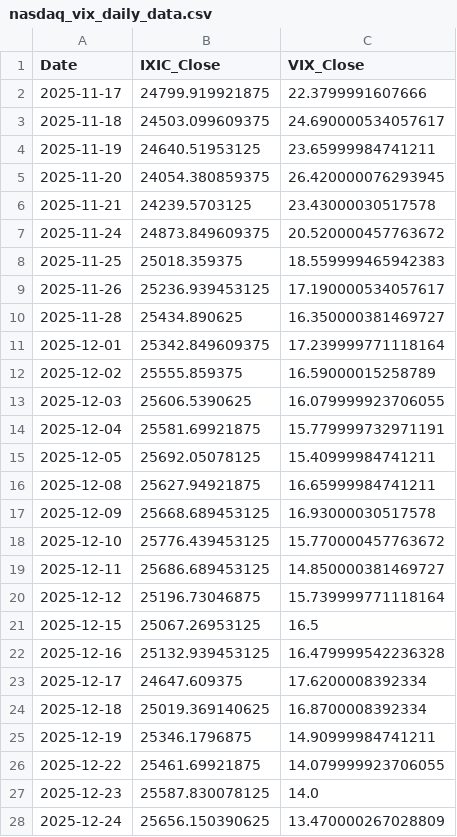
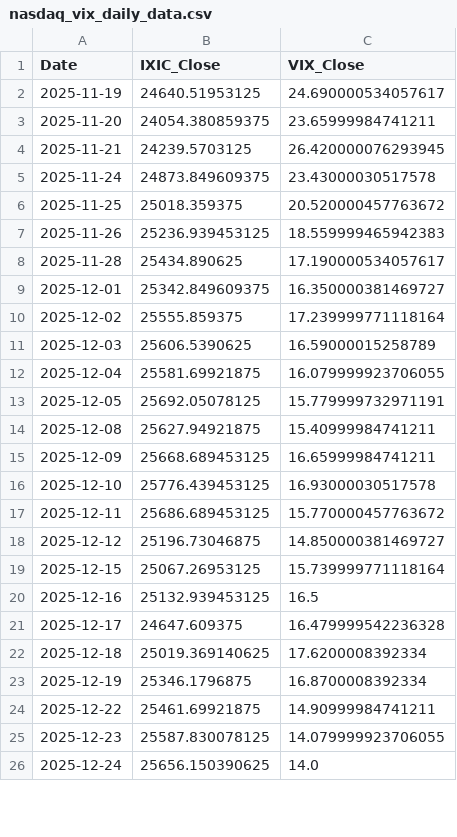
Before and after one commit to Sara4403/nasdaq_vix_daily_monitor, a CSV file: nasdaq_vix_daily_data.csv, drawn as a sheet; only a part is shown; the diff covers the shown part only.

```diff
--- a/nasdaq_vix_daily_data.csv
+++ b/nasdaq_vix_daily_data.csv
@@ -1,28 +1,26 @@
 Date,IXIC_Close,VIX_Close
-2025-11-17,24799.919921875,22.3799991607666
-2025-11-18,24503.099609375,24.690000534057617
-2025-11-19,24640.51953125,23.65999984741211
-2025-11-20,24054.380859375,26.420000076293945
-2025-11-21,24239.5703125,23.43000030517578
-2025-11-24,24873.849609375,20.520000457763672
-2025-11-25,25018.359375,18.559999465942383
-2025-11-26,25236.939453125,17.190000534057617
-2025-11-28,25434.890625,16.350000381469727
-2025-12-01,25342.849609375,17.239999771118164
-2025-12-02,25555.859375,16.59000015258789
-2025-12-03,25606.5390625,16.079999923706055
-2025-12-04,25581.69921875,15.779999732971191
-2025-12-05,25692.05078125,15.40999984741211
-2025-12-08,25627.94921875,16.65999984741211
-2025-12-09,25668.689453125,16.93000030517578
-2025-12-10,25776.439453125,15.770000457763672
-2025-12-11,25686.689453125,14.850000381469727
-2025-12-12,25196.73046875,15.739999771118164
-2025-12-15,25067.26953125,16.5
-2025-12-16,25132.939453125,16.479999542236328
-2025-12-17,24647.609375,17.6200008392334
-2025-12-18,25019.369140625,16.8700008392334
-2025-12-19,25346.1796875,14.90999984741211
-2025-12-22,25461.69921875,14.079999923706055
-2025-12-23,25587.830078125,14.0
-2025-12-24,25656.150390625,13.470000267028809
+2025-11-19,24640.51953125,24.690000534057617
+2025-11-20,24054.380859375,23.65999984741211
+2025-11-21,24239.5703125,26.420000076293945
+2025-11-24,24873.849609375,23.43000030517578
+2025-11-25,25018.359375,20.520000457763672
+2025-11-26,25236.939453125,18.559999465942383
+2025-11-28,25434.890625,17.190000534057617
+2025-12-01,25342.849609375,16.350000381469727
+2025-12-02,25555.859375,17.239999771118164
+2025-12-03,25606.5390625,16.59000015258789
+2025-12-04,25581.69921875,16.079999923706055
+2025-12-05,25692.05078125,15.779999732971191
+2025-12-08,25627.94921875,15.40999984741211
+2025-12-09,25668.689453125,16.65999984741211
+2025-12-10,25776.439453125,16.93000030517578
+2025-12-11,25686.689453125,15.770000457763672
+2025-12-12,25196.73046875,14.850000381469727
+2025-12-15,25067.26953125,15.739999771118164
+2025-12-16,25132.939453125,16.5
+2025-12-17,24647.609375,16.479999542236328
+2025-12-18,25019.369140625,17.6200008392334
+2025-12-19,25346.1796875,16.8700008392334
+2025-12-22,25461.69921875,14.90999984741211
+2025-12-23,25587.830078125,14.079999923706055
+2025-12-24,25656.150390625,14.0
```
Also changed, not shown: 1 added row and 96 edited cells elsewhere in this file, nasdaq_vix_monitor_summary.csv, 1 other file.
